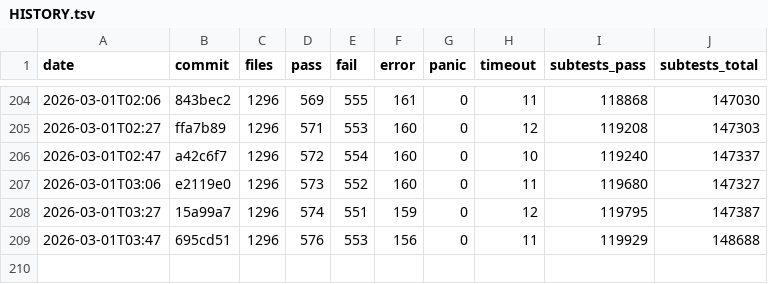
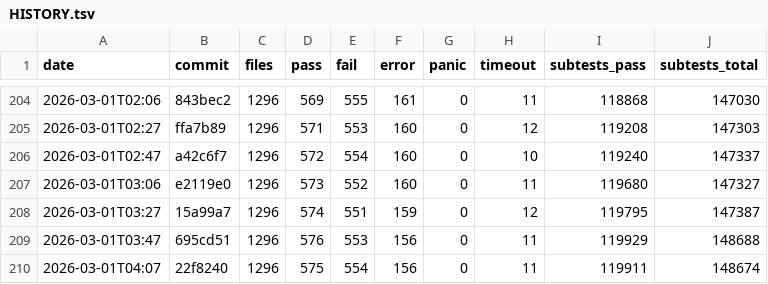
Before and after one commit to tokuhirom/mutsu, a TSV file: HISTORY.tsv, drawn as a sheet; only a part is shown, gaps mark what is left out.

Commit message:
Update roast history (2026-03-01T04:07)

```diff
--- a/HISTORY.tsv
+++ b/HISTORY.tsv
@@ -209 +209,2 @@ date	commit	files	pass	fail	error	panic	timeout	subtests_pass	subtests_total
 2026-03-01T03:47	695cd51	1296	576	553	156	0	11	119929	148688
+2026-03-01T04:07	22f8240	1296	575	554	156	0	11	119911	148674
```
Also changed, not shown: 1 other file.
